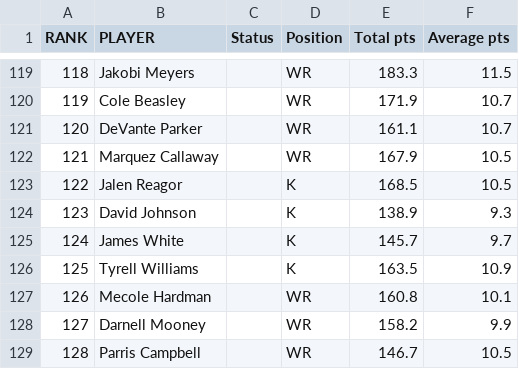
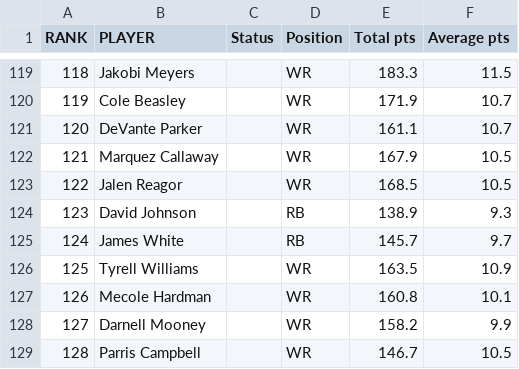
Before and after one commit to GoneSahlin/fantasydraft, a CSV file: espn_fantasy_projections.csv, drawn as a sheet; only a part is shown, gaps mark what is left out.

Commit message:
added EMPTY player option #1

```diff
--- a/espn_fantasy_projections.csv
+++ b/espn_fantasy_projections.csv
@@ -122,6 +122,6 @@ RANK,PLAYER,Status,Position,Total pts,Average pts
 121,Marquez Callaway,,WR,167.9,10.5
-122,Jalen Reagor,,K,168.5,10.5
-123,David Johnson,,K,138.9,9.3
-124,James White,,K,145.7,9.7
-125,Tyrell Williams,,K,163.5,10.9
+122,Jalen Reagor,,WR,168.5,10.5
+123,David Johnson,,RB,138.9,9.3
+124,James White,,RB,145.7,9.7
+125,Tyrell Williams,,WR,163.5,10.9
 126,Mecole Hardman,,WR,160.8,10.1
```
Also changed, not shown: 9 other files.
